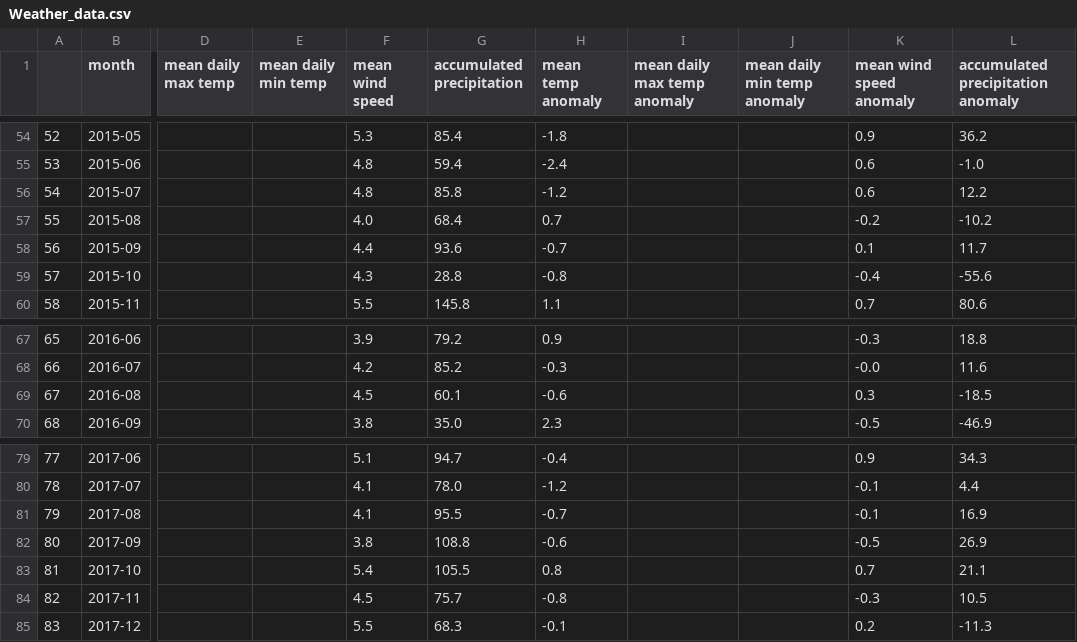
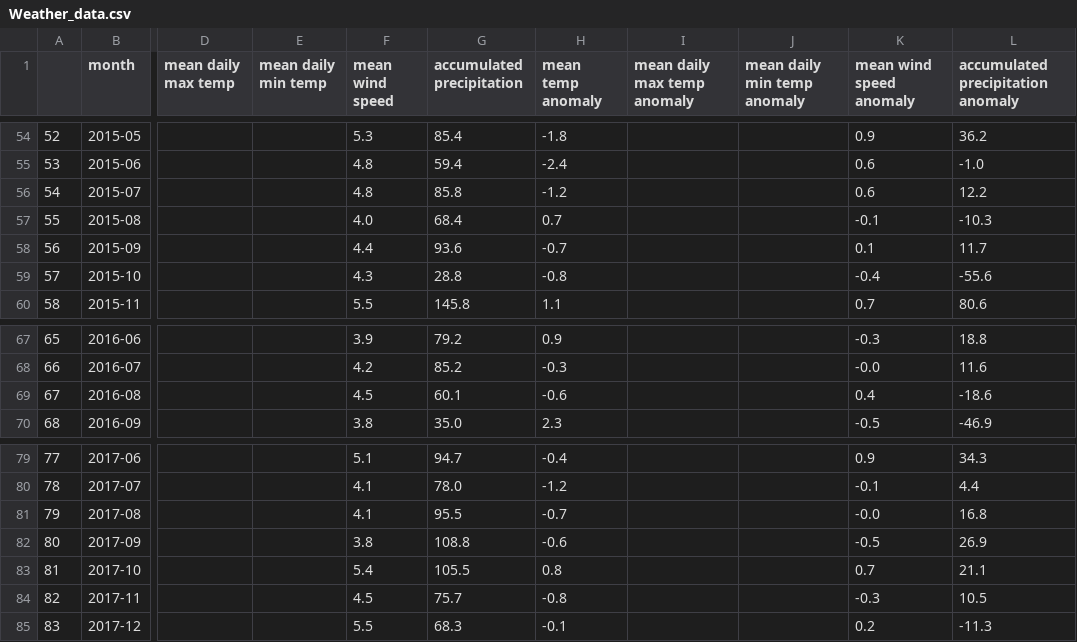
Before and after one commit to LyngeKjems/Climate-News-Project, a CSV file: Climate News Project/Weather_data.csv, drawn as a sheet; only a part is shown, gaps mark what is left out; the diff covers the shown part only; the diff names each change by its address in the sheet, - before the commit and + after, or states it on an @@ line.

```diff
--- a/Climate News Project/Weather_data.csv
+++ b/Climate News Project/Weather_data.csv
-K57 (mean wind speed anomaly): -0.2
+K57 (mean wind speed anomaly): -0.1
-L57: -10.2
+L57: -10.3
-K69 (mean wind speed anomaly): 0.3
+K69 (mean wind speed anomaly): 0.4
-L69: -18.5
+L69: -18.6
-K81 (mean wind speed anomaly): -0.1
+K81 (mean wind speed anomaly): -0.0
-L81: 16.9
+L81: 16.8
```
Also changed, not shown: 33 edited cells elsewhere in this file.
